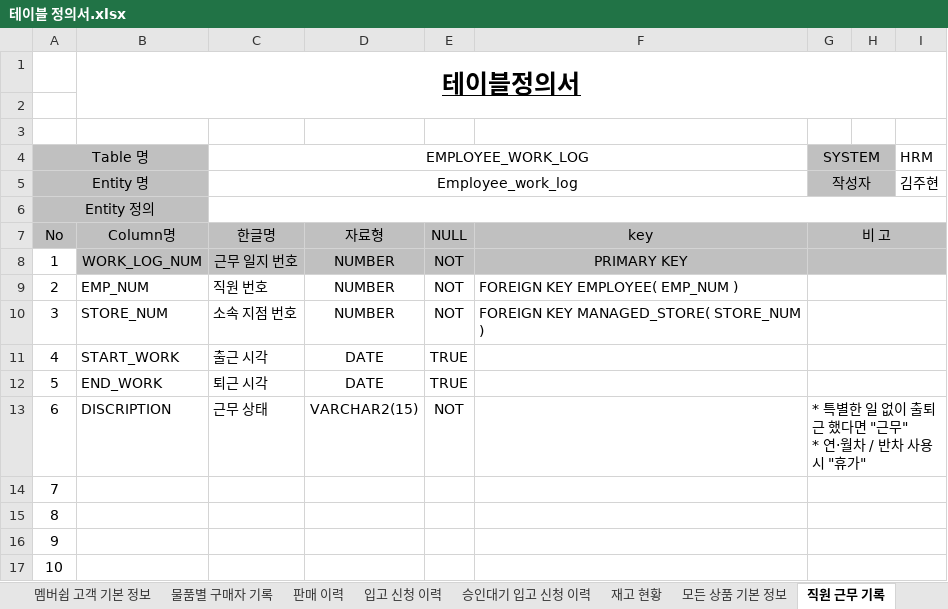
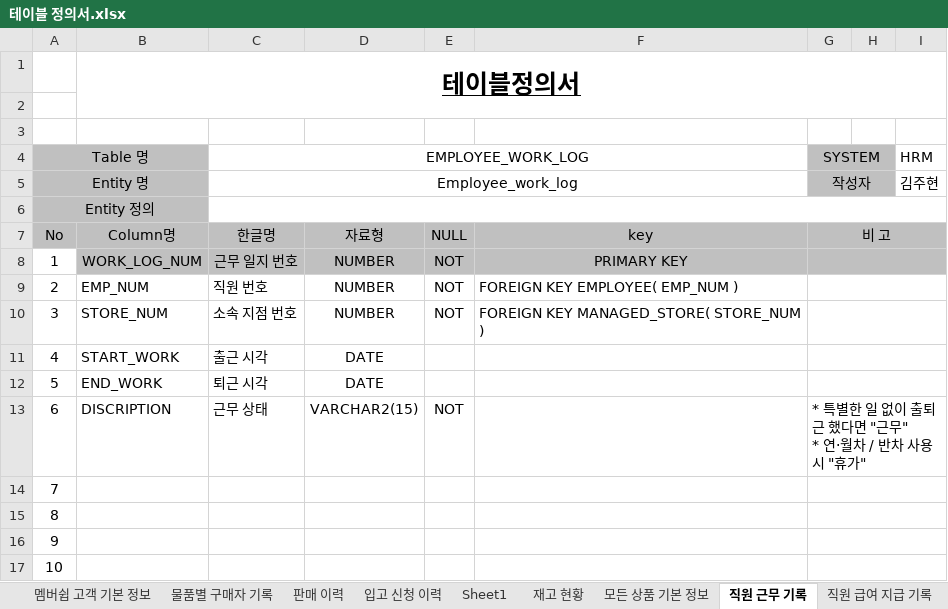
Before and after one commit to shadow98a/Juhyeontech-Store, an Excel workbook: documents/테이블 정의서.xlsx, sheet 직원 근무 기록, drawn as a sheet; only a part is shown; values as stored, in another font and other column widths than the file's, no borders; the diff names each change by its address in the sheet, - before the commit and + after, or states it on an @@ line.

```diff
--- a/documents/테이블 정의서.xlsx (sheet 직원 근무 기록)
+++ b/documents/테이블 정의서.xlsx (sheet 직원 근무 기록)
-sheet tab: 승인대기 입고 신청 이력
+sheet tab: Sheet1
-E11:E12: TRUE
+E11:E12: (empty)
```
Also changed, not shown: sheet Sheet1, sheet 재고 현황, sheet 멤버쉽 고객 구매 이력.
